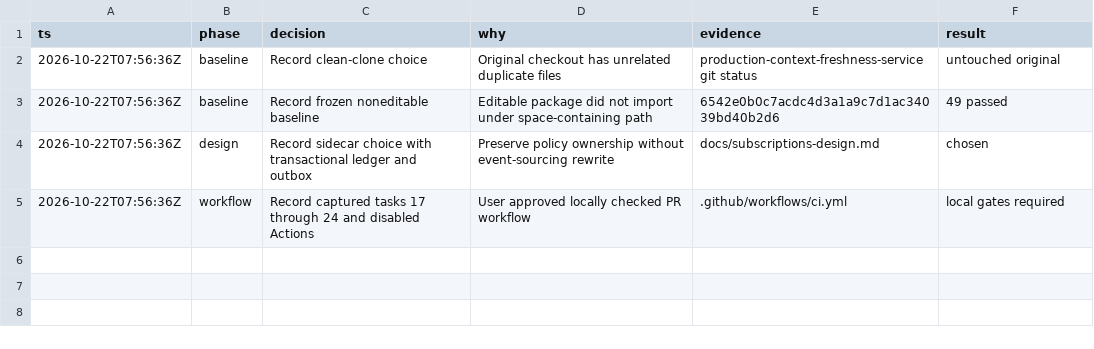
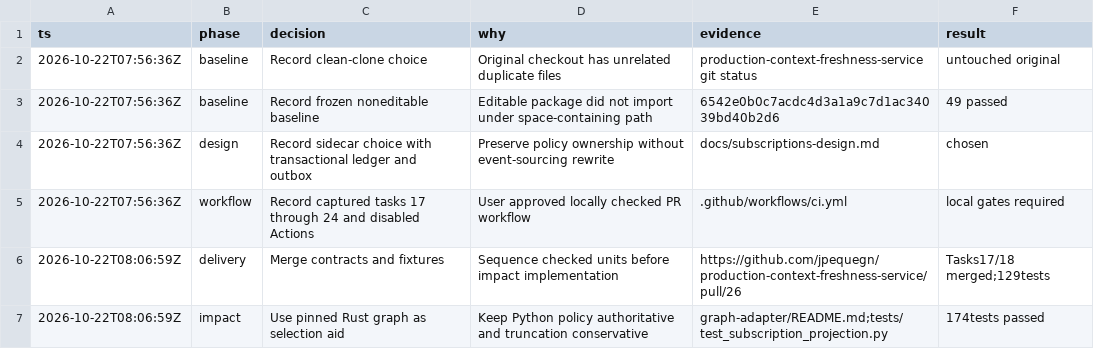
Before and after one commit to jpequegn/production-context-freshness-service, a TSV file: .audit/subscriptions305.tsv, drawn as a sheet; the diff names each change by its address in the sheet, - before the commit and + after, or states it on an @@ line.

Commit message:
Add guarded impact and pinned Rust graph projection (#19)

```diff
--- a/.audit/subscriptions305.tsv
+++ b/.audit/subscriptions305.tsv
+row 6: 2026-10-22T08:06:59Z | delivery | Merge contracts and fixtures | Sequence checked units before impact implementation | https://github.com/jpequegn/production-context-freshness-service/pull/26 | Tasks17/18 merged;129tests
+row 7: 2026-10-22T08:06:59Z | impact | Use pinned Rust graph as selection aid | Keep Python policy authoritative and truncation conservative | graph-adapter/README.md;tests/test_subscription_projection.py | 174tests passed
```
Also changed, not shown: 9 other files.
